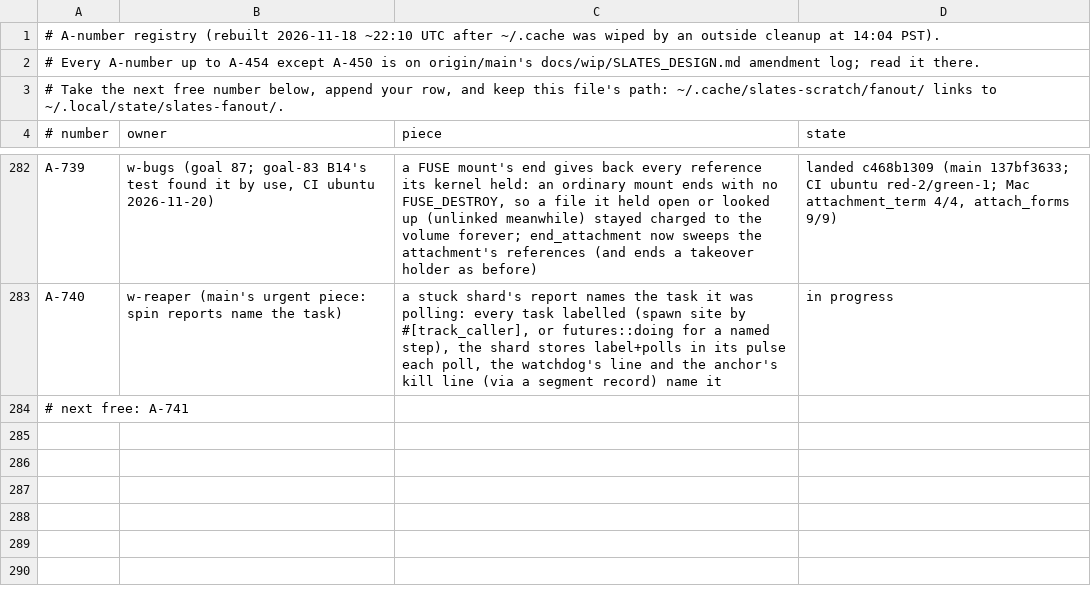
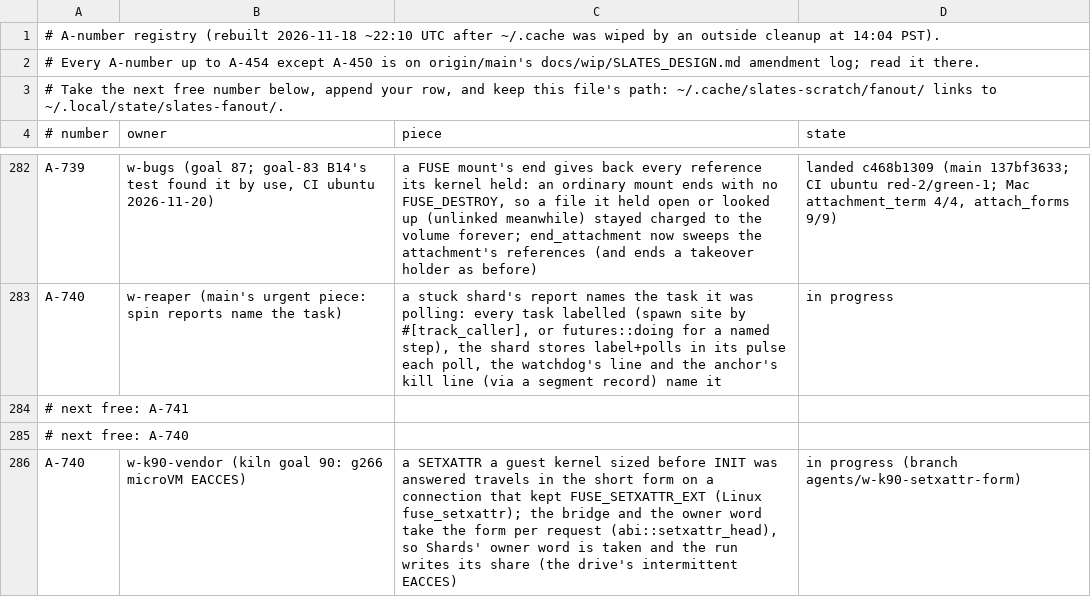
Before and after one commit to hyper-light/slates, a TSV file: amendments.tsv, drawn as a sheet; only a part is shown, gaps mark what is left out.

Commit message:
amendments: A-740 claimed by w-k90-vendor (setxattr form per request)

```diff
--- a/amendments.tsv
+++ b/amendments.tsv
@@ -284 +284,3 @@ A-740	w-reaper (main's urgent piece: spin reports name the task)	a stuck shard's
 # next free: A-741
+# next free: A-740
+A-740	w-k90-vendor (kiln goal 90: g266 microVM EACCES)	a SETXATTR a guest kernel sized before INIT was answered travels in the short form on a connection that kept FUSE_SETXATTR_EXT (Linux fuse_setxattr); the bridge and the owner word take the form per request (abi::setxattr_head), so Shards' owner word is taken and the run writes its share (the drive's intermittent EACCES)	in progress (branch agents/w-k90-setxattr-form)
```
